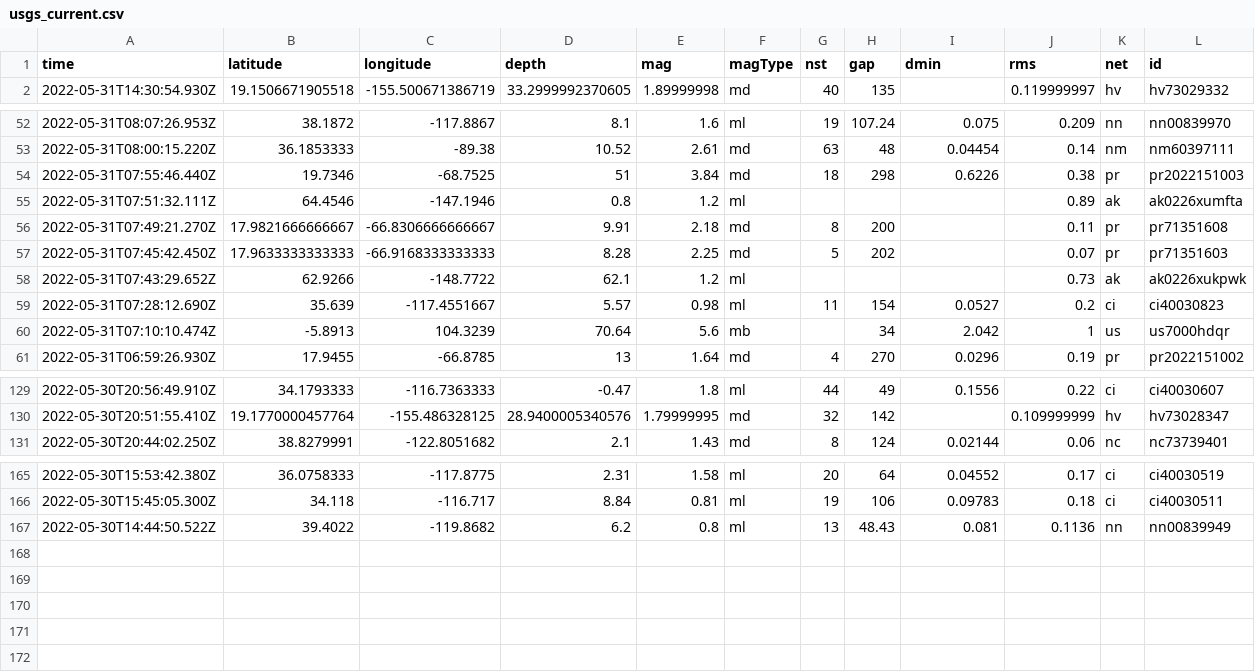
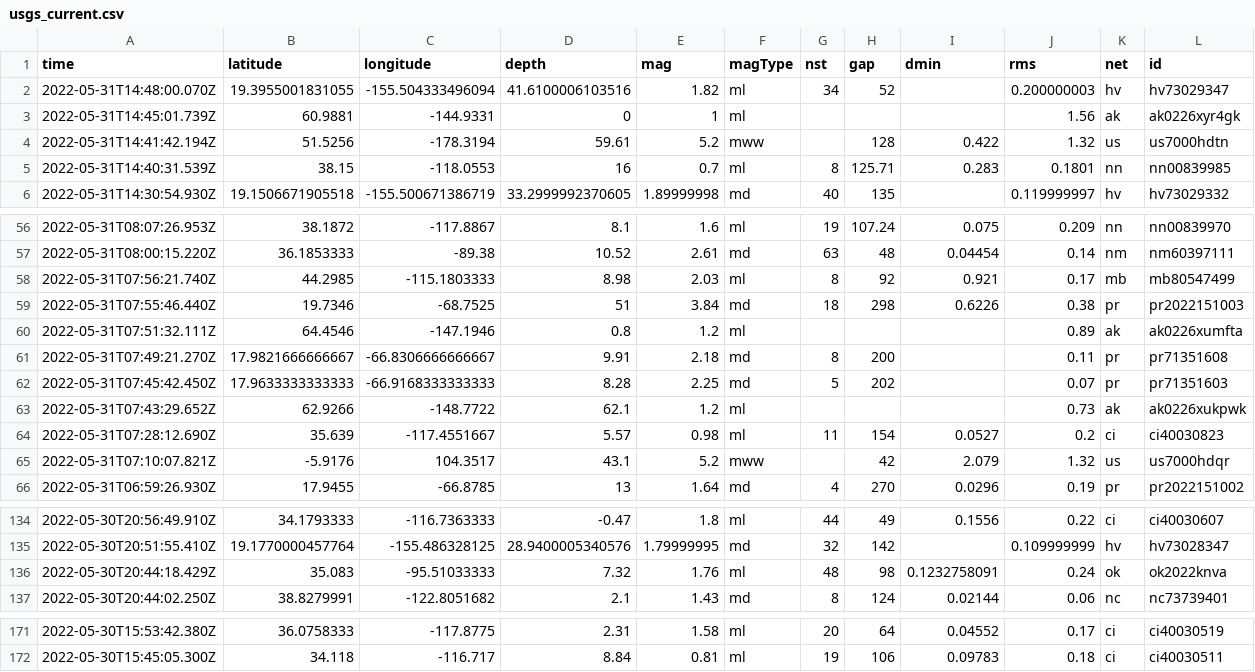
Before and after one commit to dlbranham/my-data-robot, a CSV file: usgs_current.csv, drawn as a sheet; only a part is shown, gaps mark what is left out; removed rows and columns are numbered as before the commit, all else as after; rows hold the shown columns only; the diff names each change by its address in the sheet, - before the commit and + after, or states it on an @@ line.

```diff
--- a/usgs_current.csv
+++ b/usgs_current.csv
+row 2: 2022-05-31T14:48:00.070Z | 19.3955001831055 | -155.504333496094 | 41.6100006103516 | 1.82 | ml | 34 | 52 |  | 0.200000003 | hv | hv73029347
+row 3: 2022-05-31T14:45:01.739Z | 60.9881 | -144.9331 | 0 | 1 | ml |  |  |  | 1.56 | ak | ak0226xyr4gk
+row 4: 2022-05-31T14:41:42.194Z | 51.5256 | -178.3194 | 59.61 | 5.2 | mww |  | 128 | 0.422 | 1.32 | us | us7000hdtn
+row 5: 2022-05-31T14:40:31.539Z | 38.15 | -118.0553 | 16 | 0.7 | ml | 8 | 125.71 | 0.283 | 0.1801 | nn | nn00839985
+row 58: 2022-05-31T07:56:21.740Z | 44.2985 | -115.1803333 | 8.98 | 2.03 | ml | 8 | 92 | 0.921 | 0.17 | mb | mb80547499
-row 60: 2022-05-31T07:10:10.474Z | -5.8913 | 104.3239 | 70.64 | 5.6 | mb |  | 34 | 2.042 | 1 | us | us7000hdqr
+row 65: 2022-05-31T07:10:07.821Z | -5.9176 | 104.3517 | 43.1 | 5.2 | mww |  | 42 | 2.079 | 1.32 | us | us7000hdqr
+row 136: 2022-05-30T20:44:18.429Z | 35.083 | -95.51033333 | 7.32 | 1.76 | ml | 48 | 98 | 0.1232758091 | 0.24 | ok | ok2022knva
-row 167: 2022-05-30T14:44:50.522Z | 39.4022 | -119.8682 | 6.2 | 0.8 | ml | 13 | 48.43 | 0.081 | 0.1136 | nn | nn00839949
```
